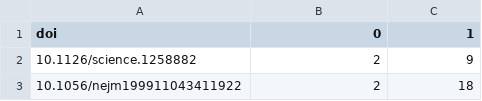
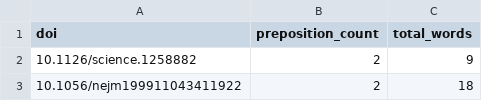
Before and after one commit to amconference/buzzmetrics, a CSV file: data/out/altmetric/1d-2014-09-24/preposition.csv, drawn as a sheet; only a part is shown.

```diff
--- a/data/out/altmetric/1d-2014-09-24/preposition.csv
+++ b/data/out/altmetric/1d-2014-09-24/preposition.csv
@@ -1,2 +1,2 @@
-doi,0,1
+doi,preposition_count,total_words
 "10.1126/science.1258882",2,9
```
Also changed, not shown: data/out/altmetric/1d-2014-09-24/adjective.csv, data/out/altmetric/1d-2014-09-24/adverb.csv, 3 other files.
